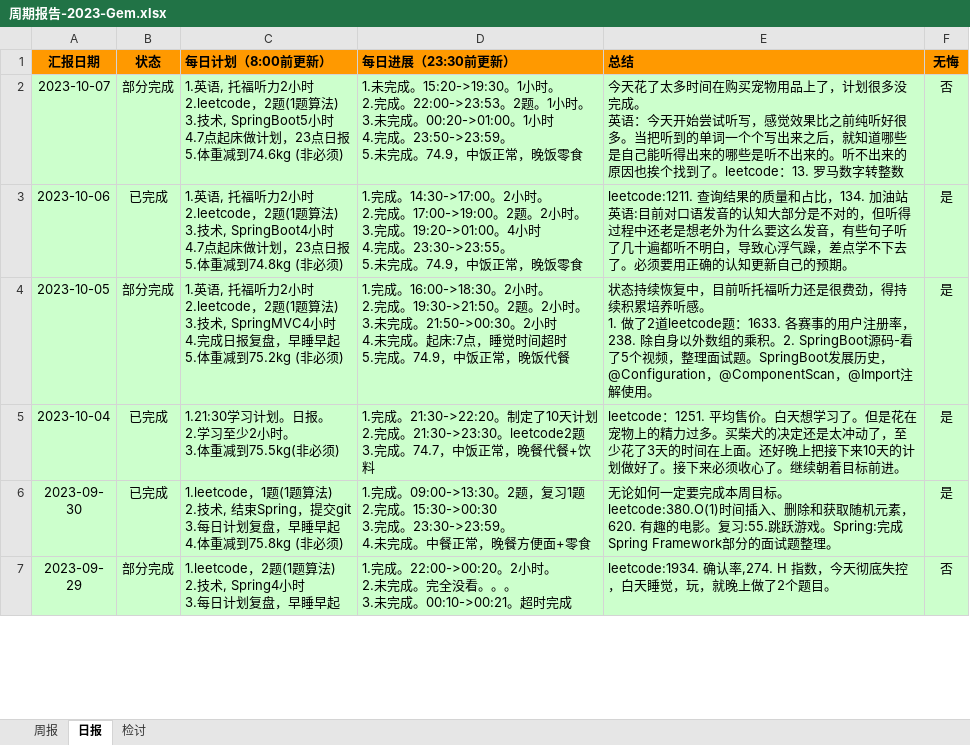
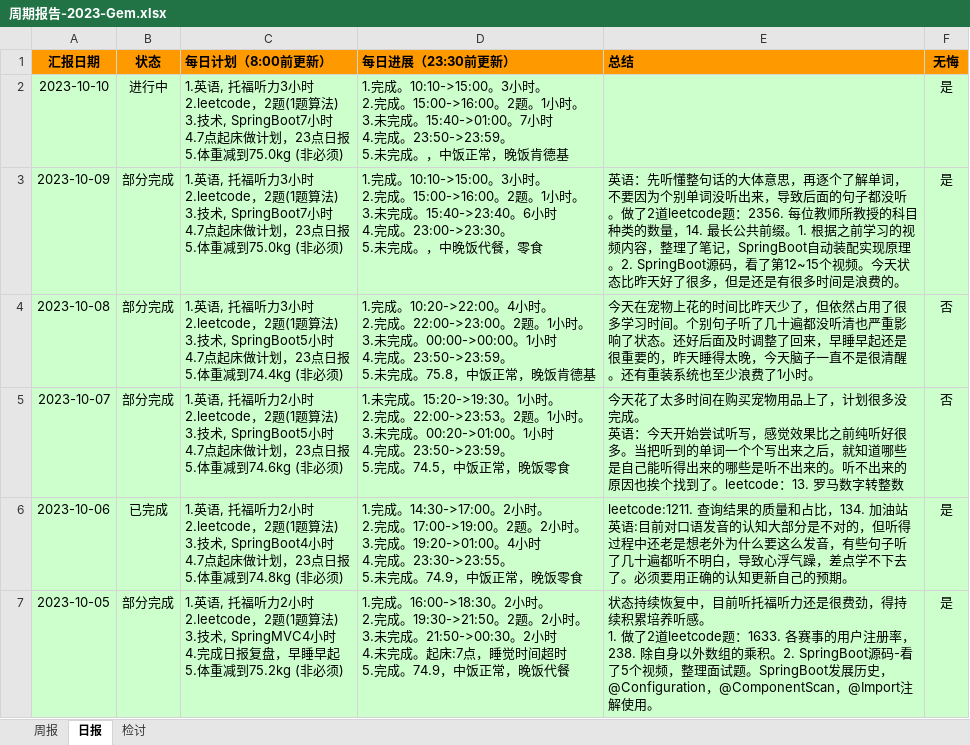
Before and after one commit to namelessmyth/beFreeCoder, an Excel workbook: report/周期报告-2023-Gem.xlsx, sheet 日报, drawn as a sheet; only a part is shown; the shorter side is filled out with more unchanged rows; values as stored, in another font and other column widths than the file's, no borders; conditional formats not drawn; addresses are those after the commit; ↵ is a line break in a cell; the diff names each change by its address in the sheet, - before the commit and + after, or states it on an @@ line.

Commit message:
英语：先听懂整句话的大体意思，再逐个了解单词，不要因为个别单词没听出来，导致后面的句子都没听。1. 根据之前学习的视频内容，整理了笔记，SpringBoot自动装配实现原理。2. SpringBoot源码，看了第12~15个视频。    2. Spring内置的META-INF\spring.factories文件中有很多需要加载的配置类，同时在spring-autoconfigure-metadata.properties文件中设置了加载条件，如果不符合条件的会被过滤掉。

```diff
--- a/report/周期报告-2023-Gem.xlsx (sheet 日报)
+++ b/report/周期报告-2023-Gem.xlsx (sheet 日报)
+row 2: 2023-10-10 | 进行中 | 1.英语, 托福听力3小时 ↵ 2.leetcode，2题(1题算法) ↵ 3.技术, SpringBoot7小时 ↵ 4.7点起床做计划，23点日报 ↵ 5.体重减到75.0kg (非必须) | 1.完成。10:10->15:00。3小时。 ↵ 2.完成。15:00->16:00。2题。1小时。 ↵ 3.未完成。15:40->01:00。7小时 ↵ 4.完成。23:50->23:59。 ↵ 5.未完成。，中饭正常，晚饭肯德基 |  | 是
+row 3: 2023-10-09 | 部分完成 | 1.英语, 托福听力3小时 ↵ 2.leetcode，2题(1题算法) ↵ 3.技术, SpringBoot7小时 ↵ 4.7点起床做计划，23点日报 ↵ 5.体重减到75.0kg (非必须) | 1.完成。10:10->15:00。3小时。 ↵ 2.完成。15:00->16:00。2题。1小时。 ↵ 3.未完成。15:40->23:40。6小时 ↵ 4.完成。23:00->23:30。 ↵ 5.未完成。，中晚饭代餐，零食 | 英语：先听懂整句话的大体意思，再逐个了解单词，不要因为个别单词没听出来，导致后面的句子都没听。做了2道leetcode题：2356. 每位教师所教授的科目种类的数量，14. 最长公共前缀。1. 根据之前学习的视频内容，整理了笔记，SpringBoot自动装配实现原理。2. SpringBoot源码，看了第12~15个视频。今天状态比昨天好了很多，但是还是有很多时间是浪费的。 | 是
+row 4: 2023-10-08 | 部分完成 | 1.英语, 托福听力3小时 ↵ 2.leetcode，2题(1题算法) ↵ 3.技术, SpringBoot5小时 ↵ 4.7点起床做计划，23点日报 ↵ 5.体重减到74.4kg (非必须) | 1.完成。10:20->22:00。4小时。 ↵ 2.完成。22:00->23:00。2题。1小时。 ↵ 3.未完成。00:00->00:00。1小时 ↵ 4.完成。23:50->23:59。 ↵ 5.未完成。75.8，中饭正常，晚饭肯德基 | 今天在宠物上花的时间比昨天少了，但依然占用了很多学习时间。个别句子听了几十遍都没听清也严重影响了状态。还好后面及时调整了回来，早睡早起还是很重要的，昨天睡得太晚，今天脑子一直不是很清醒。还有重装系统也至少浪费了1小时。 | 否
-D5 (每日进展（23:30前更新）): …23:50->23:59。 ↵ 5.未完成。74.9，中饭正…
+D5 (每日进展（23:30前更新）): …23:50->23:59。 ↵ 5.完成。74.5，中饭正…
```
Also changed, not shown: sheet 周报, 4 other files.
